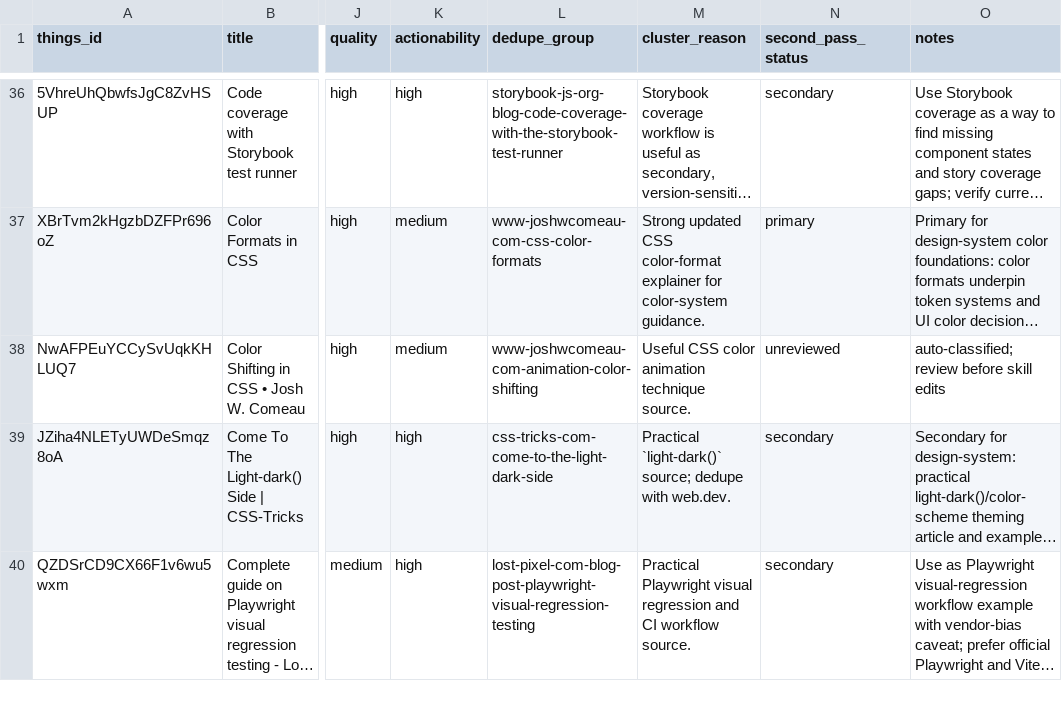
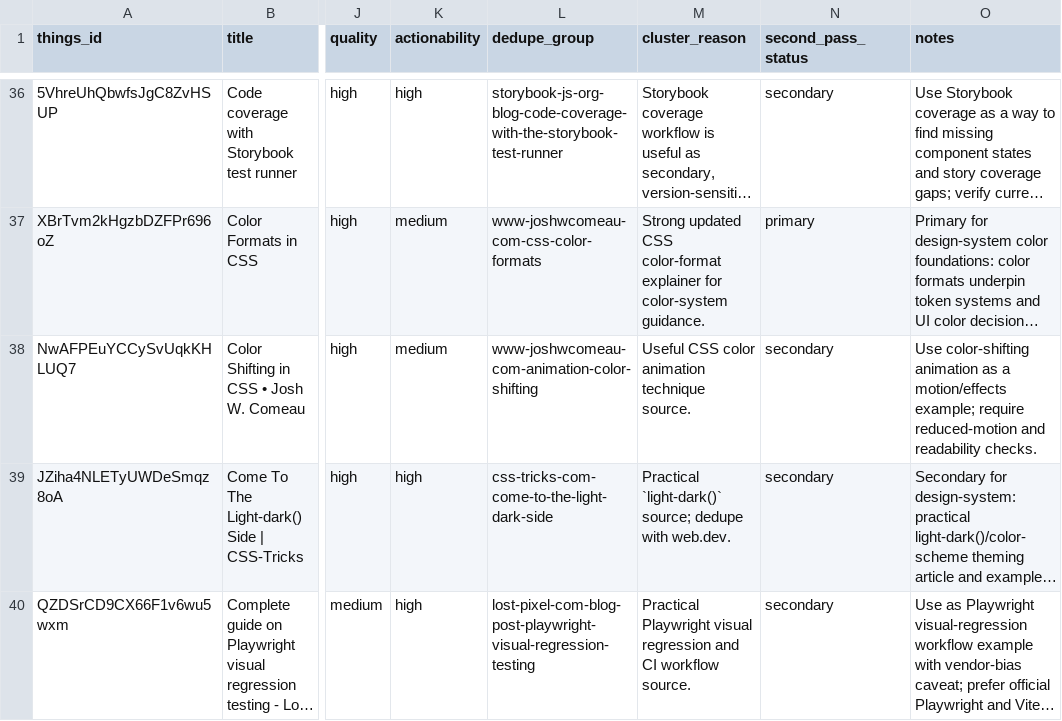
Before and after one commit to sebastian-software/skills.sebastian-software.com, a CSV file: docs/source-review/candidate-source-map.csv, drawn as a sheet; only a part is shown, gaps mark what is left out; long unchanged cells end in …; the diff names each change by its address in the sheet, - before the commit and + after, or states it on an @@ line.

Commit message:
skill(motion-interaction): integrate color-shifting-in-css-josh-w-comeau
Things-ID: NwAFPEuYCCySvUqkKHLUQ7
Source: https://www.joshwcomeau.com/animation/color-shifting/
Decision: secondary
Target: skills/internal/s7n-ui-design/references/35-motion-interaction.md
URL-Recheck: 2026-06-13, HTTP 200

```diff
--- a/docs/source-review/candidate-source-map.csv
+++ b/docs/source-review/candidate-source-map.csv
-N38 (second_pass_status): unreviewed
+N38 (second_pass_status): secondary
-O38 (notes): auto-classified; review before skill edits
+O38 (notes): Use color-shifting animation as a motion/effects example; require reduced-motion and readability checks.
```
Also changed, not shown: 1 other file.
